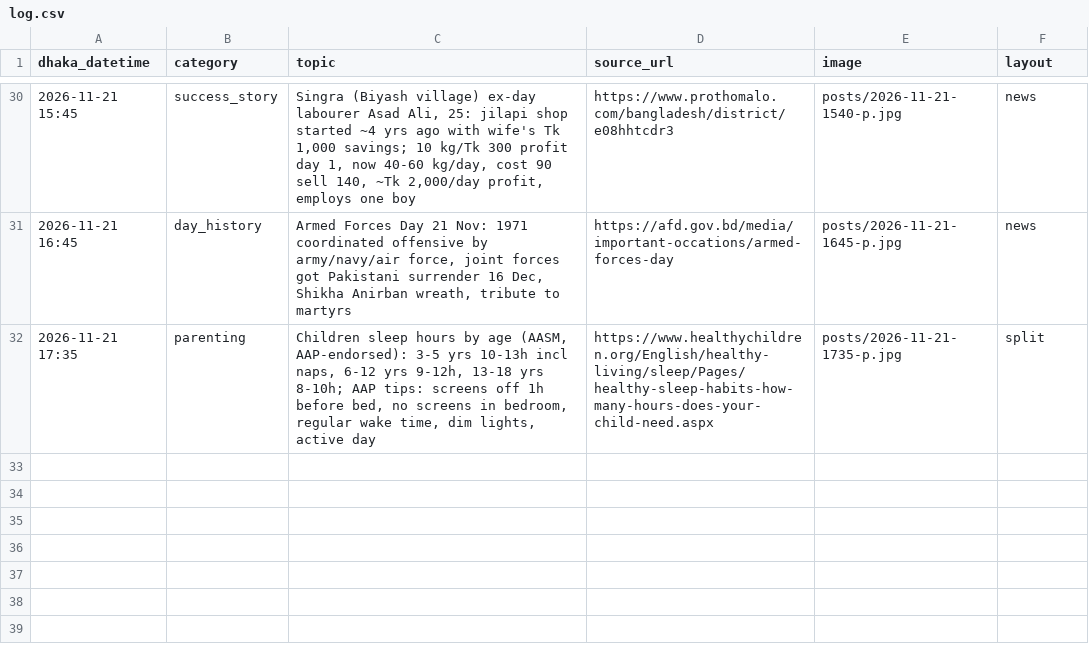
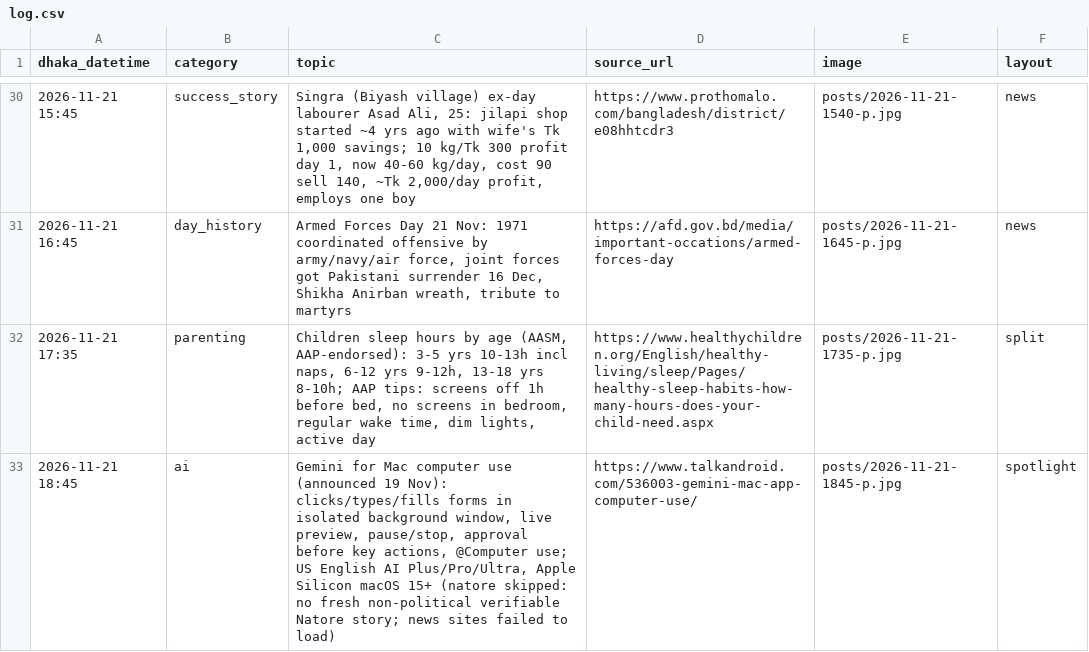
Before and after one commit to Rajibnt/codexnatore, a CSV file: ready/log.csv, drawn as a sheet; only a part is shown, gaps mark what is left out; the diff names each change by its address in the sheet, - before the commit and + after, or states it on an @@ line.

```diff
--- a/ready/log.csv
+++ b/ready/log.csv
+row 33: 2026-11-21 18:45 | ai | Gemini for Mac computer use (announced 19 Nov): clicks/types/fills forms in isolated background window, live preview, pause/stop, approval before key actions, @Computer use; US English AI Plus/Pro/Ultra, Apple Silicon macOS 15+ (natore skipped: no fresh non-political verifiable Natore story; news sites failed to load) | https://www.talkandroid.com/536003-gemini-mac-app-computer-use/ | posts/2026-11-21-1845-p.jpg | spotlight
```
Also changed, not shown: 3 other files.
